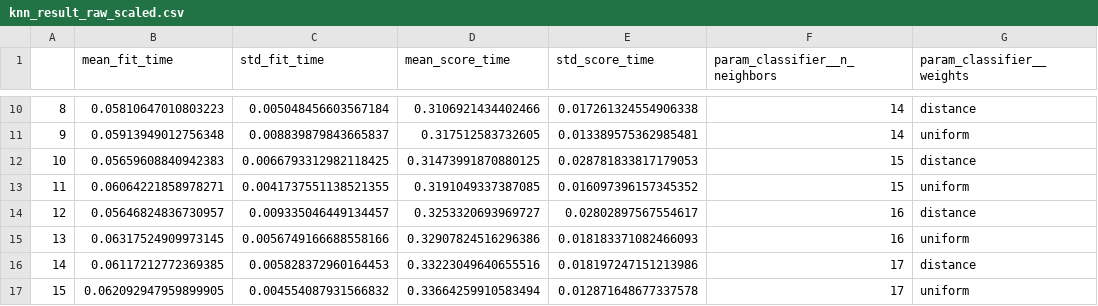
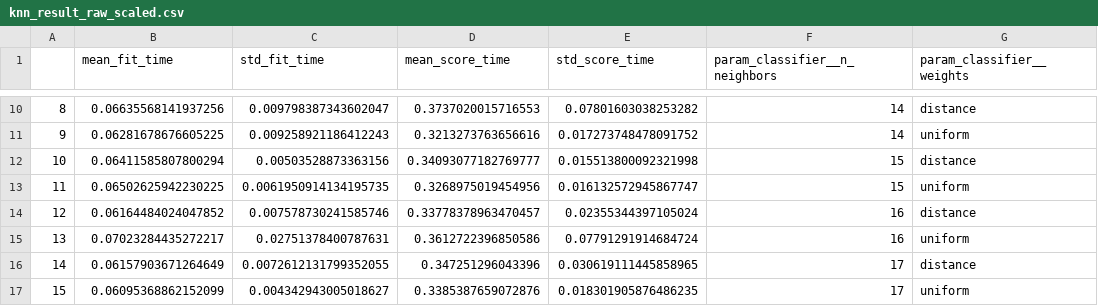
Before and after one commit to arturcuringa/FOL-ML, a CSV file: results/knn/knn_result_raw_scaled.csv, drawn as a sheet; only a part is shown, gaps mark what is left out; the diff covers the shown part only; the diff names each change by its address in the sheet, - before the commit and + after, or states it on an @@ line.

```diff
--- a/results/knn/knn_result_raw_scaled.csv
+++ b/results/knn/knn_result_raw_scaled.csv
-B10 (mean_fit_time): 0.05810647010803223
+B10 (mean_fit_time): 0.06635568141937256
-C10 (std_fit_time): 0.005048456603567184
+C10 (std_fit_time): 0.009798387343602047
-D10 (mean_score_time): 0.3106921434402466
+D10 (mean_score_time): 0.3737020015716553
-E10 (std_score_time): 0.017261324554906338
+E10 (std_score_time): 0.07801603038253282
-B11 (mean_fit_time): 0.05913949012756348
+B11 (mean_fit_time): 0.06281678676605225
-C11 (std_fit_time): 0.008839879843665837
+C11 (std_fit_time): 0.009258921186412243
-D11 (mean_score_time): 0.317512583732605
+D11 (mean_score_time): 0.3213273763656616
-E11 (std_score_time): 0.013389575362985481
+E11 (std_score_time): 0.017273748478091752
-B12 (mean_fit_time): 0.05659608840942383
+B12 (mean_fit_time): 0.06411585807800294
-C12 (std_fit_time): 0.0066793312982118425
+C12 (std_fit_time): 0.00503528873363156
-D12 (mean_score_time): 0.31473991870880125
+D12 (mean_score_time): 0.34093077182769777
-E12 (std_score_time): 0.028781833817179053
+E12 (std_score_time): 0.015513800092321998
-B13 (mean_fit_time): 0.06064221858978271
+B13 (mean_fit_time): 0.06502625942230225
-C13 (std_fit_time): 0.0041737551138521355
+C13 (std_fit_time): 0.0061950914134195735
-D13 (mean_score_time): 0.3191049337387085
+D13 (mean_score_time): 0.3268975019454956
-E13 (std_score_time): 0.016097396157345352
+E13 (std_score_time): 0.016132572945867747
-B14 (mean_fit_time): 0.05646824836730957
+B14 (mean_fit_time): 0.06164484024047852
-C14 (std_fit_time): 0.009335046449134457
+C14 (std_fit_time): 0.007578730241585746
-D14 (mean_score_time): 0.3253320693969727
+D14 (mean_score_time): 0.33778378963470457
-E14 (std_score_time): 0.02802897567554617
+E14 (std_score_time): 0.02355344397105024
-B15 (mean_fit_time): 0.06317524909973145
+B15 (mean_fit_time): 0.07023284435272217
-C15 (std_fit_time): 0.0056749166688558166
+C15 (std_fit_time): 0.02751378400787631
-D15 (mean_score_time): 0.32907824516296386
+D15 (mean_score_time): 0.3612722396850586
-E15 (std_score_time): 0.018183371082466093
+E15 (std_score_time): 0.07791291914684724
-B16 (mean_fit_time): 0.06117212772369385
+B16 (mean_fit_time): 0.06157903671264649
-C16 (std_fit_time): 0.005828372960164453
+C16 (std_fit_time): 0.0072612131799352055
-D16 (mean_score_time): 0.33223049640655516
+D16 (mean_score_time): 0.347251296043396
-E16 (std_score_time): 0.018197247151213986
+E16 (std_score_time): 0.030619111445858965
-B17 (mean_fit_time): 0.062092947959899905
+B17 (mean_fit_time): 0.06095368862152099
-C17 (std_fit_time): 0.004554087931566832
+C17 (std_fit_time): 0.004342943005018627
-D17 (mean_score_time): 0.33664259910583494
+D17 (mean_score_time): 0.3385387659072876
-E17 (std_score_time): 0.012871648677337578
+E17 (std_score_time): 0.018301905876486235
```
Also changed, not shown: 56 edited cells elsewhere in this file, results/knn/knn_result_pca_not_scaled.csv, results/knn/knn_result_pca_scaled.csv, 3 other files.
